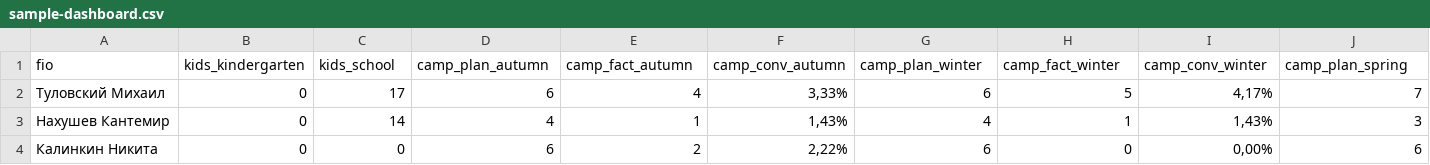
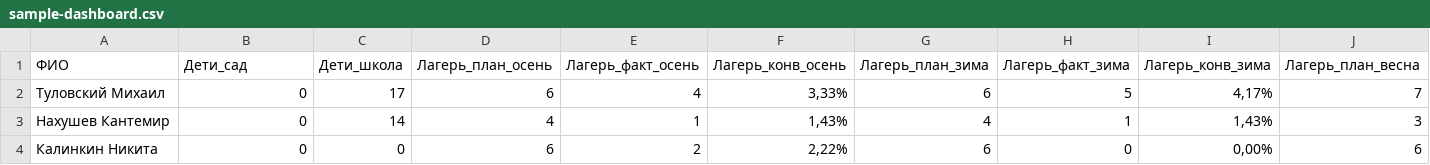
Before and after one commit to Filippsn24/meteor-coaches, a CSV file: test-fixtures/sample-dashboard.csv, drawn as a sheet; only a part is shown; removed rows and columns are numbered as before the commit, all else as after; rows hold the shown columns only; the diff names each change by its address in the sheet, - before the commit and + after, or states it on an @@ line.

```diff
--- a/test-fixtures/sample-dashboard.csv
+++ b/test-fixtures/sample-dashboard.csv
-row 1: fio | kids_kindergarten | kids_school | camp_plan_autumn | camp_fact_autumn | camp_conv_autumn | camp_plan_winter | camp_fact_winter | camp_conv_winter | camp_plan_spring
+row 1: ФИО | Дети_сад | Дети_школа | Лагерь_план_осень | Лагерь_факт_осень | Лагерь_конв_осень | Лагерь_план_зима | Лагерь_факт_зима | Лагерь_конв_зима | Лагерь_план_весна
```
Also changed, not shown: 2 other files.
